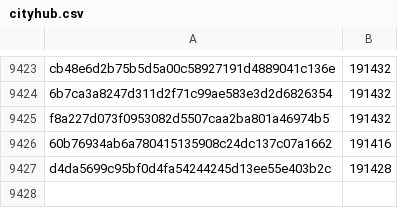
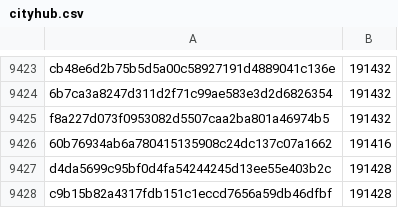
Before and after one commit to pybricks/pybricks-micropython, a CSV file: cityhub.csv, drawn as a sheet; only a part is shown, gaps mark what is left out; the diff names each change by its address in the sheet, - before the commit and + after, or states it on an @@ line.

Commit message:
cityhub: Add c9b15b82: 191428 (+12).

```diff
--- a/cityhub.csv
+++ b/cityhub.csv
+row 9428: c9b15b82a4317fdb151c1eccd7656a59db46dfbf | 191428
```
